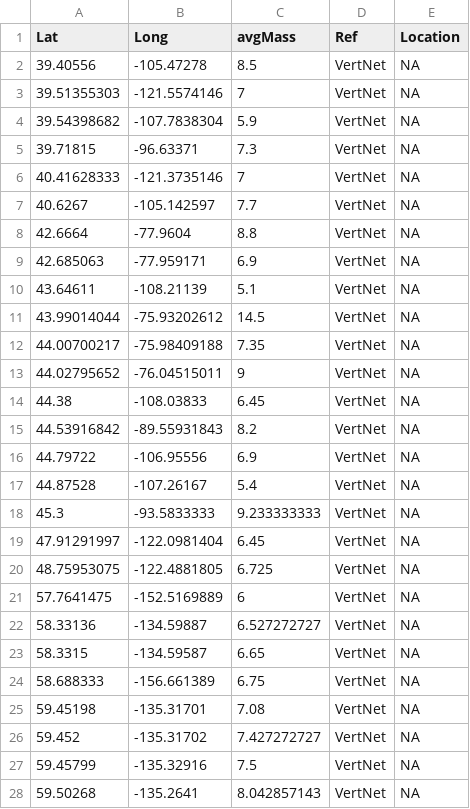
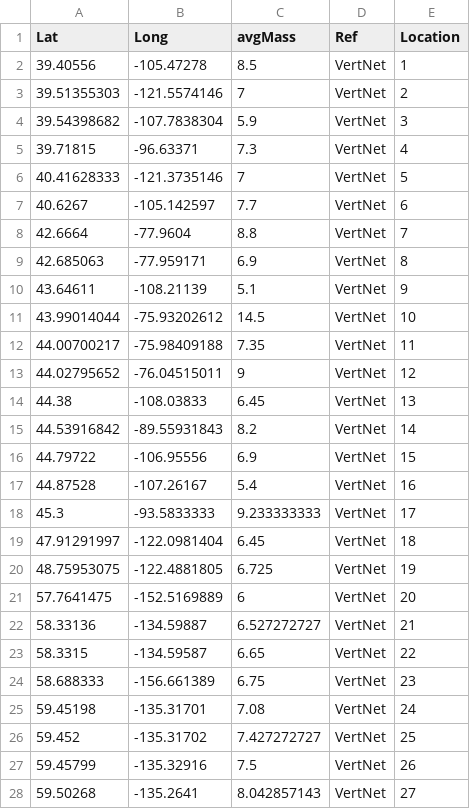
Before and after one commit to cReedHranac/winTor, a CSV file: data/massDataReferenced.csv, drawn as a sheet; only a part is shown; the diff covers the shown part only.

```diff
--- a/data/massDataReferenced.csv
+++ b/data/massDataReferenced.csv
@@ -1,28 +1,28 @@
 Lat,Long,avgMass,Ref,Location
-39.40556,-105.47278,8.5,VertNet,NA
-39.51355303,-121.5574146,7,VertNet,NA
-39.54398682,-107.7838304,5.9,VertNet,NA
-39.71815,-96.63371,7.3,VertNet,NA
-40.41628333,-121.3735146,7,VertNet,NA
-40.6267,-105.142597,7.7,VertNet,NA
-42.6664,-77.9604,8.8,VertNet,NA
-42.685063,-77.959171,6.9,VertNet,NA
-43.64611,-108.21139,5.1,VertNet,NA
-43.99014044,-75.93202612,14.5,VertNet,NA
-44.00700217,-75.98409188,7.35,VertNet,NA
-44.02795652,-76.04515011,9,VertNet,NA
-44.38,-108.03833,6.45,VertNet,NA
-44.53916842,-89.55931843,8.2,VertNet,NA
-44.79722,-106.95556,6.9,VertNet,NA
-44.87528,-107.26167,5.4,VertNet,NA
-45.3,-93.5833333,9.233333333,VertNet,NA
-47.91291997,-122.0981404,6.45,VertNet,NA
-48.75953075,-122.4881805,6.725,VertNet,NA
-57.7641475,-152.5169889,6,VertNet,NA
-58.33136,-134.59887,6.527272727,VertNet,NA
-58.3315,-134.59587,6.65,VertNet,NA
-58.688333,-156.661389,6.75,VertNet,NA
-59.45198,-135.31701,7.08,VertNet,NA
-59.452,-135.31702,7.427272727,VertNet,NA
-59.45799,-135.32916,7.5,VertNet,NA
-59.50268,-135.2641,8.042857143,VertNet,NA
+39.40556,-105.47278,8.5,VertNet,1
+39.51355303,-121.5574146,7,VertNet,2
+39.54398682,-107.7838304,5.9,VertNet,3
+39.71815,-96.63371,7.3,VertNet,4
+40.41628333,-121.3735146,7,VertNet,5
+40.6267,-105.142597,7.7,VertNet,6
+42.6664,-77.9604,8.8,VertNet,7
+42.685063,-77.959171,6.9,VertNet,8
+43.64611,-108.21139,5.1,VertNet,9
+43.99014044,-75.93202612,14.5,VertNet,10
+44.00700217,-75.98409188,7.35,VertNet,11
+44.02795652,-76.04515011,9,VertNet,12
+44.38,-108.03833,6.45,VertNet,13
+44.53916842,-89.55931843,8.2,VertNet,14
+44.79722,-106.95556,6.9,VertNet,15
+44.87528,-107.26167,5.4,VertNet,16
+45.3,-93.5833333,9.233333333,VertNet,17
+47.91291997,-122.0981404,6.45,VertNet,18
+48.75953075,-122.4881805,6.725,VertNet,19
+57.7641475,-152.5169889,6,VertNet,20
+58.33136,-134.59887,6.527272727,VertNet,21
+58.3315,-134.59587,6.65,VertNet,22
+58.688333,-156.661389,6.75,VertNet,23
+59.45198,-135.31701,7.08,VertNet,24
+59.452,-135.31702,7.427272727,VertNet,25
+59.45799,-135.32916,7.5,VertNet,26
+59.50268,-135.2641,8.042857143,VertNet,27
```
Also changed, not shown: 20 edited cells elsewhere in this file, data/durationDataReferenced.csv, 7 other files.
